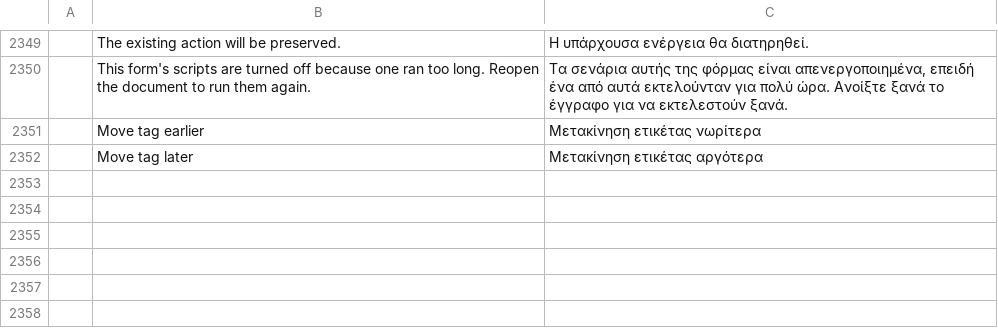
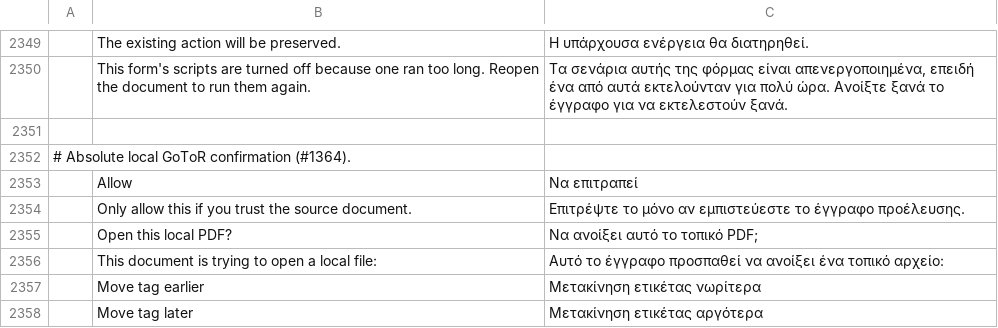
Before and after one commit to 0xPyAI/pdfcraft, a TSV file: crates/ui-egui/src/i18n/el.tsv, drawn as a sheet; only a part is shown, gaps mark what is left out; the diff names each change by its address in the sheet, - before the commit and + after, or states it on an @@ line.

```diff
--- a/crates/ui-egui/src/i18n/el.tsv
+++ b/crates/ui-egui/src/i18n/el.tsv
+row 2351: (empty)
+row 2352: # Absolute local GoToR confirmation (#1364).
+row 2353:  | Allow | Να επιτραπεί
+row 2354:  | Only allow this if you trust the source document. | Επιτρέψτε το μόνο αν εμπιστεύεστε το έγγραφο προέλευσης.
+row 2355:  | Open this local PDF? | Να ανοίξει αυτό το τοπικό PDF;
+row 2356:  | This document is trying to open a local file: | Αυτό το έγγραφο προσπαθεί να ανοίξει ένα τοπικό αρχείο:
```
Also changed, not shown: crates/ui-egui/src/i18n/bg.tsv, crates/ui-egui/src/i18n/kk.tsv, 33 other files.
